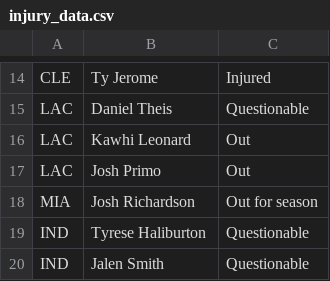
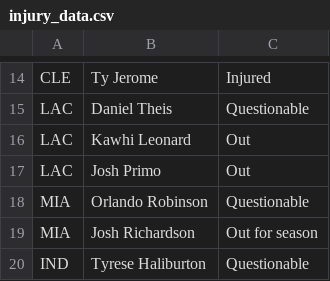
Before and after one commit to DhirenShivdasani/NBA-player-prop-analysis, a CSV file: injury_data.csv, drawn as a sheet; only a part is shown, gaps mark what is left out; the shorter side is filled out with more unchanged rows; the diff names each change by its address in the sheet, - before the commit and + after, or states it on an @@ line.

```diff
--- a/injury_data.csv
+++ b/injury_data.csv
+row 18: MIA | Orlando Robinson | Questionable
```
Also changed, not shown: over_under_odds.csv.
